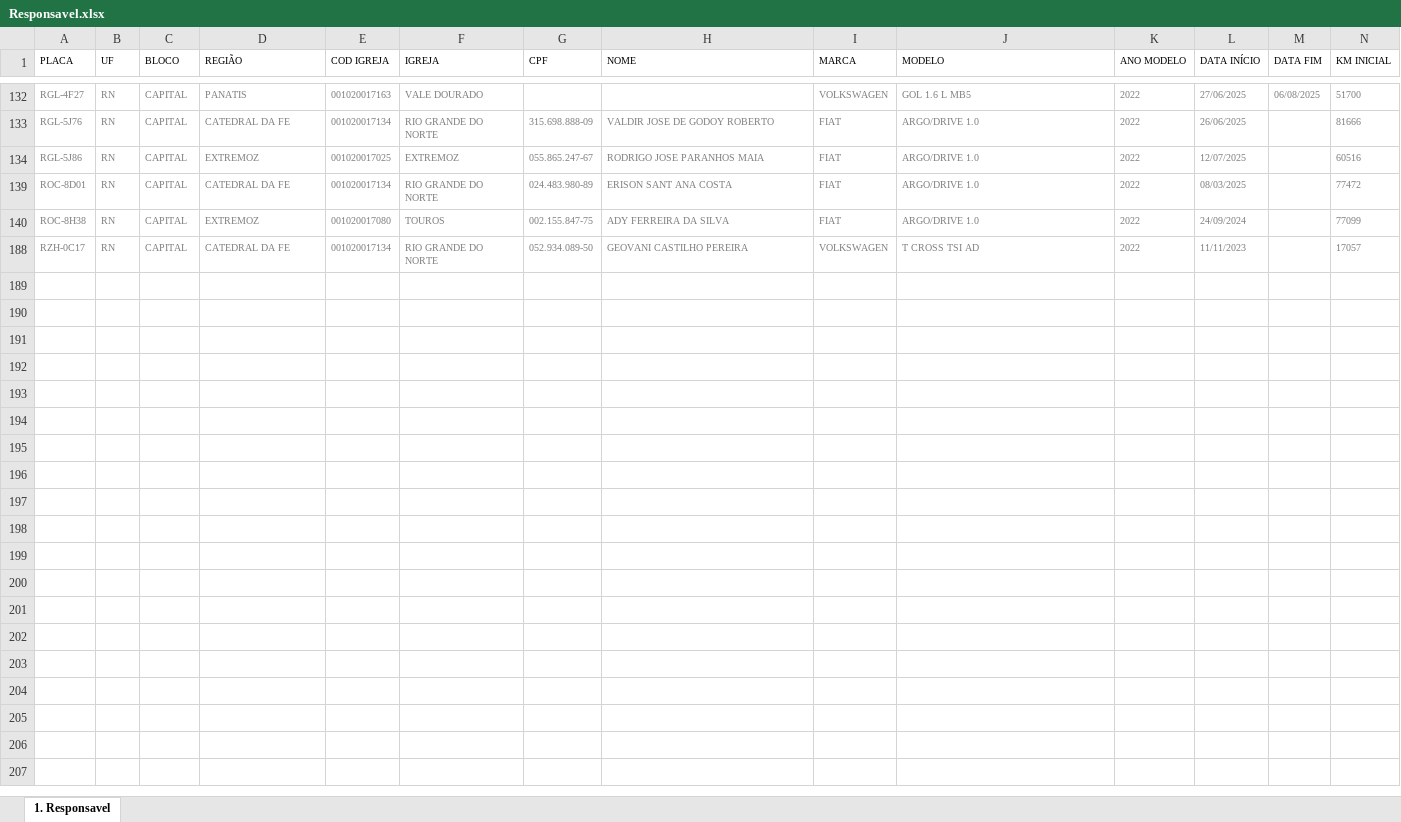
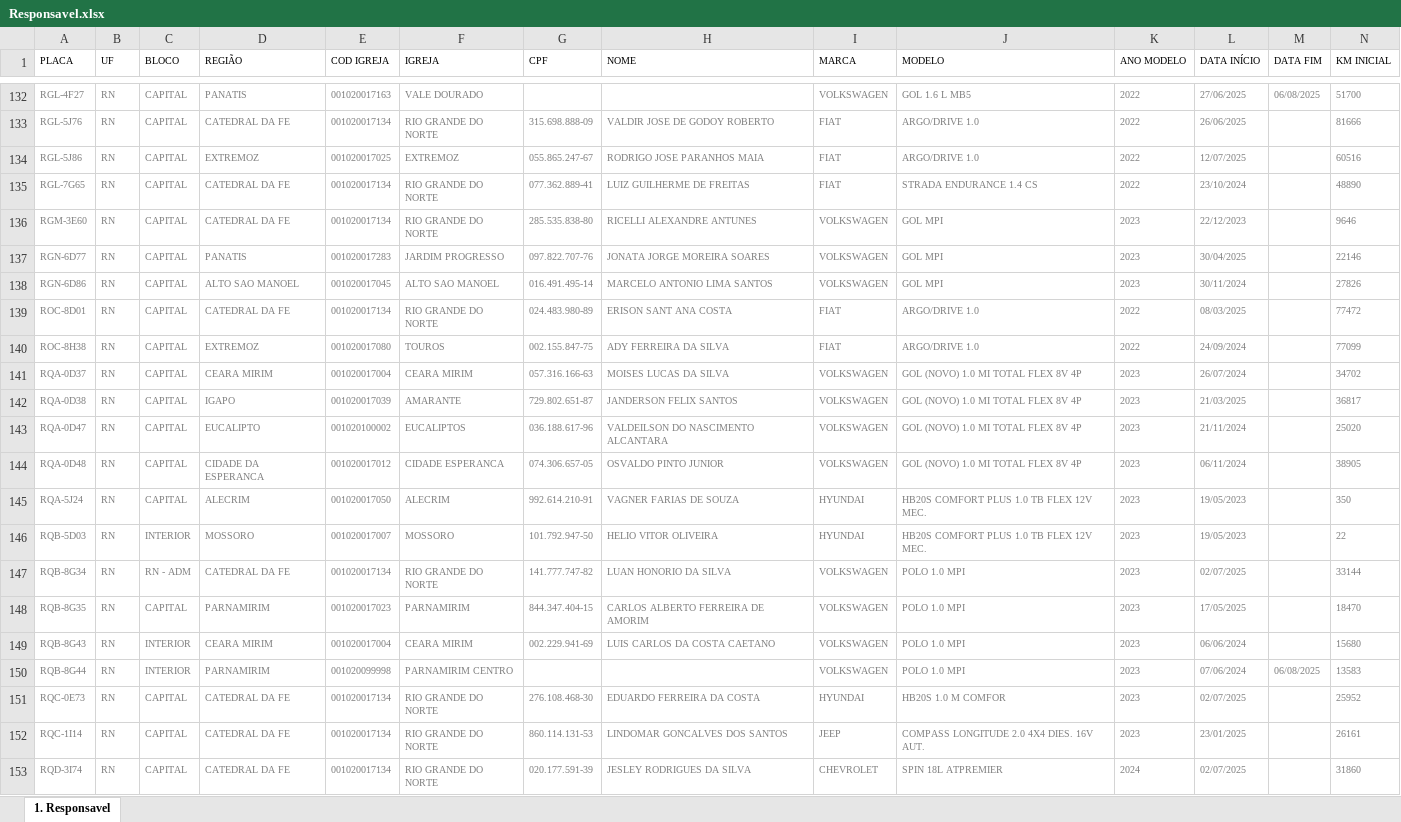
Before and after one commit to Claudio-NG/GEST-O-DE-FROTAS, an Excel workbook: Responsavel.xlsx, sheet 1. Responsavel, drawn as a sheet; only a part is shown, gaps mark what is left out; the shorter side is filled out with more unchanged rows; values as stored, in another font and other column widths than the file's, no borders; rows hold the shown columns only; the diff covers the shown part only; the diff names each change by its address in the sheet, - before the commit and + after, or states it on an @@ line.

```diff
--- a/Responsavel.xlsx (sheet 1. Responsavel)
+++ b/Responsavel.xlsx (sheet 1. Responsavel)
@@ row 135 unhidden: RGL-7G65 | RN | CAPITAL | CATEDRAL DA FE | 001020017134 | RIO GRANDE DO NORTE | 077.362.889-41 | LUIZ GUILHERME DE FREITAS | FIAT | STRADA ENDURANCE 1.4 CS | 2022 | 23/10/2024 |  | 48890 @@
@@ row 136 unhidden: RGM-3E60 | RN | CAPITAL | CATEDRAL DA FE | 001020017134 | RIO GRANDE DO NORTE | 285.535.838-80 | RICELLI ALEXANDRE ANTUNES | VOLKSWAGEN | GOL MPI | 2023 | 22/12/2023 |  | 9646 @@
@@ row 137 unhidden: RGN-6D77 | RN | CAPITAL | PANATIS | 001020017283 | JARDIM PROGRESSO | 097.822.707-76 | JONATA JORGE MOREIRA SOARES | VOLKSWAGEN | GOL MPI | 2023 | 30/04/2025 |  | 22146 @@
@@ row 138 unhidden: RGN-6D86 | RN | CAPITAL | ALTO SAO MANOEL | 001020017045 | ALTO SAO MANOEL | 016.491.495-14 | MARCELO ANTONIO LIMA SANTOS | VOLKSWAGEN | GOL MPI | 2023 | 30/11/2024 |  | 27826 @@
@@ row 141 unhidden: RQA-0D37 | RN | CAPITAL | CEARA MIRIM | 001020017004 | CEARA MIRIM | 057.316.166-63 | MOISES LUCAS DA SILVA | VOLKSWAGEN | GOL (NOVO) 1.0 MI TOTAL FLEX 8V 4P | 2023 | 26/07/2024 |  | 34702 @@
@@ row 142 unhidden: RQA-0D38 | RN | CAPITAL | IGAPO | 001020017039 | AMARANTE | 729.802.651-87 | JANDERSON FELIX SANTOS | VOLKSWAGEN | GOL (NOVO) 1.0 MI TOTAL FLEX 8V 4P | 2023 | 21/03/2025 |  | 36817 @@
@@ row 143 unhidden: RQA-0D47 | RN | CAPITAL | EUCALIPTO | 001020100002 | EUCALIPTOS | 036.188.617-96 | VALDEILSON DO NASCIMENTO ALCANTARA | VOLKSWAGEN | GOL (NOVO) 1.0 MI TOTAL FLEX 8V 4P | 2023 | 21/11/2024 |  | 25020 @@
@@ row 144 unhidden: RQA-0D48 | RN | CAPITAL | CIDADE DA ESPERANCA | 001020017012 | CIDADE ESPERANCA | 074.306.657-05 | OSVALDO PINTO JUNIOR | VOLKSWAGEN | GOL (NOVO) 1.0 MI TOTAL FLEX 8V 4P | 2023 | 06/11/2024 |  | 38905 @@
@@ row 145 unhidden: RQA-5J24 | RN | CAPITAL | ALECRIM | 001020017050 | ALECRIM | 992.614.210-91 | VAGNER FARIAS DE SOUZA | HYUNDAI | HB20S COMFORT PLUS 1.0 TB FLEX 12V MEC. | 2023 | 19/05/2023 |  | 350 @@
@@ row 146 unhidden: RQB-5D03 | RN | INTERIOR | MOSSORO | 001020017007 | MOSSORO | 101.792.947-50 | HELIO VITOR OLIVEIRA | HYUNDAI | HB20S COMFORT PLUS 1.0 TB FLEX 12V MEC. | 2023 | 19/05/2023 |  | 22 @@
@@ row 147 unhidden: RQB-8G34 | RN | RN - ADM | CATEDRAL DA FE | 001020017134 | RIO GRANDE DO NORTE | 141.777.747-82 | LUAN HONORIO DA SILVA | VOLKSWAGEN | POLO 1.0 MPI | 2023 | 02/07/2025 |  | 33144 @@
@@ row 148 unhidden: RQB-8G35 | RN | CAPITAL | PARNAMIRIM | 001020017023 | PARNAMIRIM | 844.347.404-15 | CARLOS ALBERTO FERREIRA DE AMORIM | VOLKSWAGEN | POLO 1.0 MPI | 2023 | 17/05/2025 |  | 18470 @@
@@ row 149 unhidden: RQB-8G43 | RN | INTERIOR | CEARA MIRIM | 001020017004 | CEARA MIRIM | 002.229.941-69 | LUIS CARLOS DA COSTA CAETANO | VOLKSWAGEN | POLO 1.0 MPI | 2023 | 06/06/2024 |  | 15680 @@
@@ row 150 unhidden: RQB-8G44 | RN | INTERIOR | PARNAMIRIM | 001020099998 | PARNAMIRIM CENTRO |  |  | VOLKSWAGEN | POLO 1.0 MPI | 2023 | 07/06/2024 | 06/08/2025 | 13583 @@
@@ row 151 unhidden: RQC-0E73 | RN | CAPITAL | CATEDRAL DA FE | 001020017134 | RIO GRANDE DO NORTE | 276.108.468-30 | EDUARDO FERREIRA DA COSTA | HYUNDAI | HB20S 1.0 M COMFOR | 2023 | 02/07/2025 |  | 25952 @@
@@ row 152 unhidden: RQC-1I14 | RN | CAPITAL | CATEDRAL DA FE | 001020017134 | RIO GRANDE DO NORTE | 860.114.131-53 | LINDOMAR GONCALVES DOS SANTOS | JEEP | COMPASS LONGITUDE 2.0 4X4 DIES. 16V AUT. | 2023 | 23/01/2025 |  | 26161 @@
@@ row 153 unhidden: RQD-3I74 | RN | CAPITAL | CATEDRAL DA FE | 001020017134 | RIO GRANDE DO NORTE | 020.177.591-39 | JESLEY RODRIGUES DA SILVA | CHEVROLET | SPIN 18L ATPREMIER | 2024 | 02/07/2025 |  | 31860 @@
```
Also changed, not shown: 68 hidden or unhidden rows elsewhere in this sheet, 17 other files.
